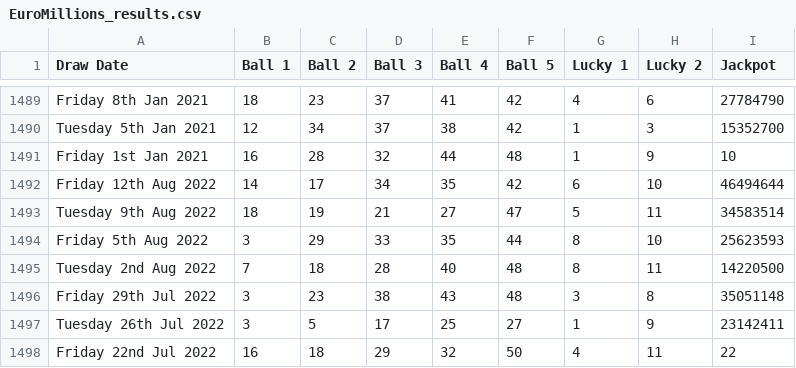
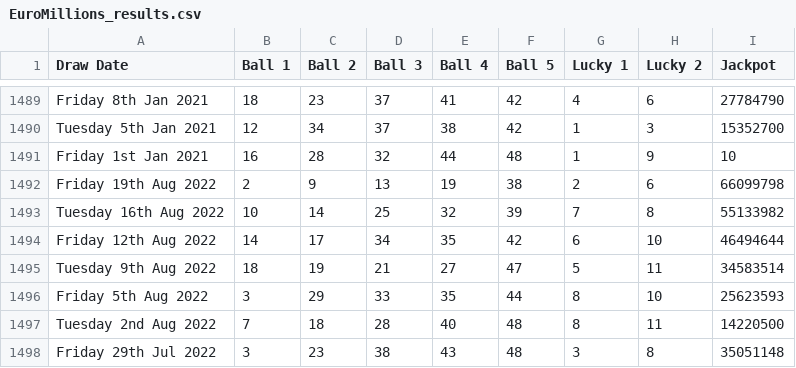
Before and after one commit to notxcharles/Optimal-Lottery-Numbers, a CSV file: EuroMillions_results.csv, drawn as a sheet; only a part is shown, gaps mark what is left out; the shorter side is filled out with more unchanged rows; the diff names each change by its address in the sheet, - before the commit and + after, or states it on an @@ line.

Commit message:
Lucky Stars Frequency

```diff
--- a/EuroMillions_results.csv
+++ b/EuroMillions_results.csv
+row 1492: Friday 19th Aug 2022 | 2 | 9 | 13 | 19 | 38 | 2 | 6 | 66099798
+row 1493: Tuesday 16th Aug 2022 | 10 | 14 | 25 | 32 | 39 | 7 | 8 | 55133982
```
Also changed, not shown: 3 other files.
